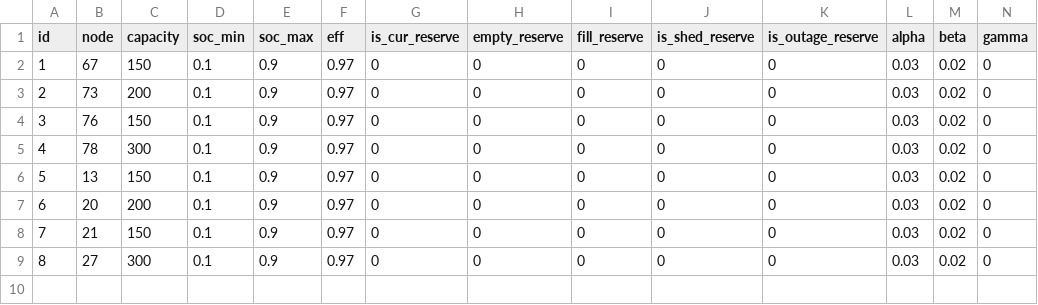
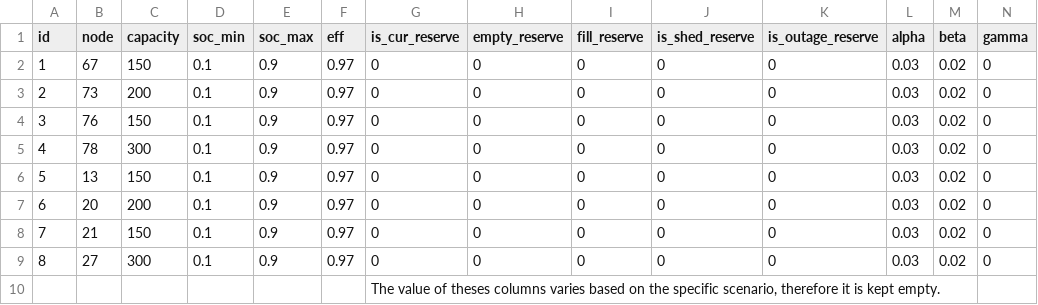
Before and after one commit to Power-and-Renewable-Energy-Lab-INU/DistributedAlgorithms, a CSV file: DataSet/123_bus/case_C/bess_data.csv, drawn as a sheet.

Commit message:
Updated the data

```diff
--- a/DataSet/123_bus/case_C/bess_data.csv
+++ b/DataSet/123_bus/case_C/bess_data.csv
@@ -9 +9,2 @@ id,node,capacity,soc_min,soc_max,eff,is_cur_reserve,empty_reserve,fill_reserve,i
 8,27,300,0.1,0.9,0.97,0,0,0,0,0,0.03,0.02,0
+,,,,,,"The value of theses columns varies based on the specific scenario, therefore it is kept empty.",,,,,,,
```
Also changed, not shown: DataSet/13_bus/case_C/bess_data.csv.
